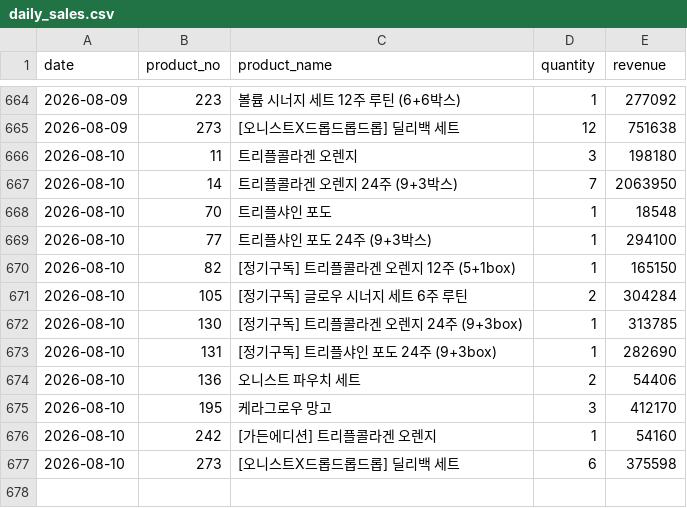
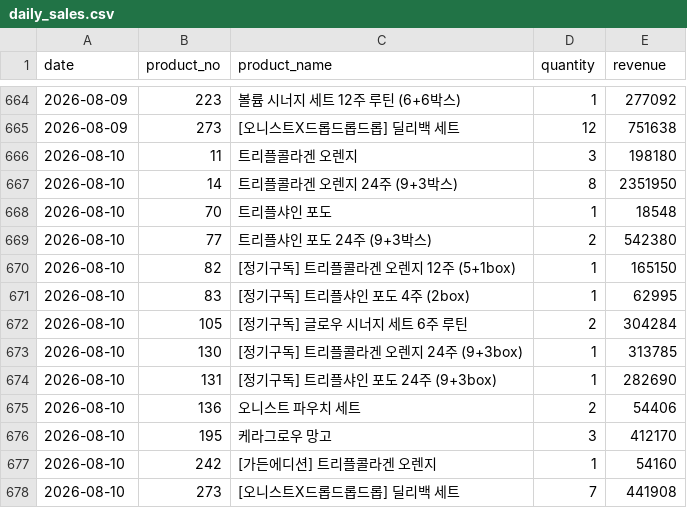
Before and after one commit to kaioh1010/cafe24-tracker, a CSV file: data/daily_sales.csv, drawn as a sheet; only a part is shown, gaps mark what is left out.

```diff
--- a/data/daily_sales.csv
+++ b/data/daily_sales.csv
@@ -666,6 +666,7 @@ date,product_no,product_name,quantity,revenue
 2026-08-10,11,트리플콜라겐 오렌지,3,198180
-2026-08-10,14,트리플콜라겐 오렌지 24주 (9+3박스),7,2063950
+2026-08-10,14,트리플콜라겐 오렌지 24주 (9+3박스),8,2351950
 2026-08-10,70,트리플샤인 포도,1,18548
-2026-08-10,77,트리플샤인 포도 24주 (9+3박스),1,294100
+2026-08-10,77,트리플샤인 포도 24주 (9+3박스),2,542380
 2026-08-10,82,[정기구독] 트리플콜라겐 오렌지 12주 (5+1box),1,165150
+2026-08-10,83,[정기구독] 트리플샤인 포도 4주 (2box),1,62995
 2026-08-10,105,[정기구독] 글로우 시너지 세트 6주 루틴,2,304284
@@ -676,2 +677,2 @@ date,product_no,product_name,quantity,revenue
 2026-08-10,242,[가든에디션] 트리플콜라겐 오렌지,1,54160
-2026-08-10,273,[오니스트X드롭드롭드롭] 딜리백 세트,6,375598
+2026-08-10,273,[오니스트X드롭드롭드롭] 딜리백 세트,7,441908
```
Also changed, not shown: data/daily_summary.csv.
